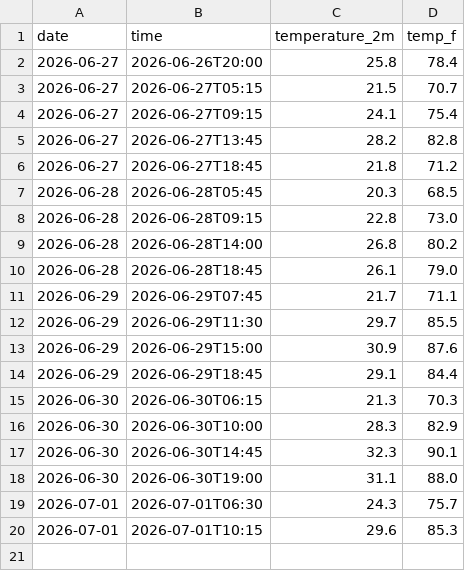
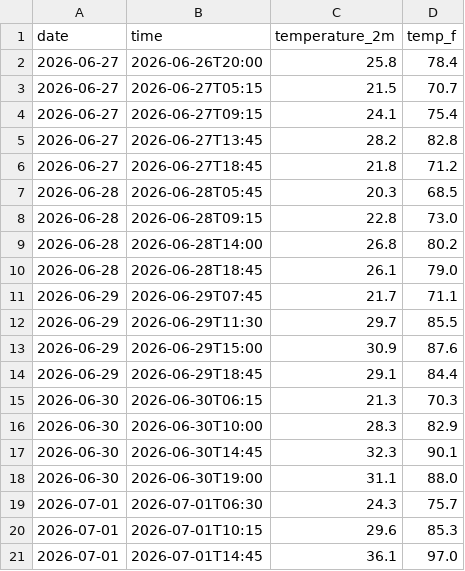
Before and after one commit to Diddy-hub/yosemite-weather-tracker, a CSV file: daily_log.csv, drawn as a sheet.

```diff
--- a/daily_log.csv
+++ b/daily_log.csv
@@ -20 +20,2 @@ date,time,temperature_2m,temp_f
 2026-07-01,2026-07-01T10:15,29.6,85.3
+2026-07-01,2026-07-01T14:45,36.1,97.0
```
Also changed, not shown: 3 other files.
